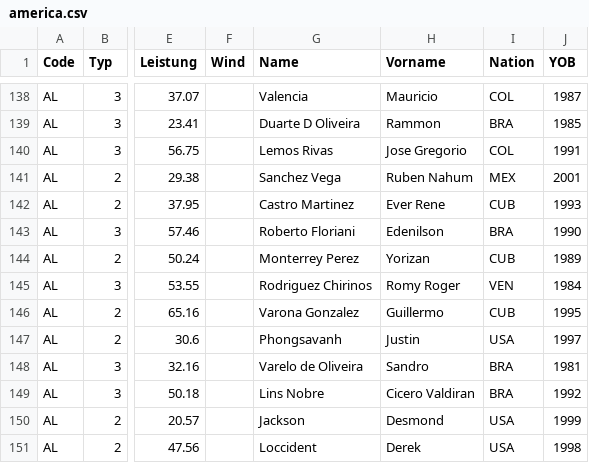
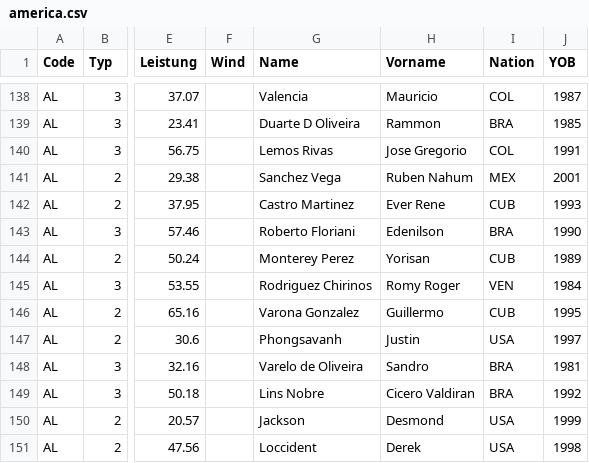
Before and after one commit to nimarion/para-records, a CSV file: leads/america.csv, drawn as a sheet; only a part is shown, gaps mark what is left out; the diff names each change by its address in the sheet, - before the commit and + after, or states it on an @@ line.

```diff
--- a/leads/america.csv
+++ b/leads/america.csv
-G144 (Name): Monterrey Perez
+G144 (Name): Monterey Perez
-H144 (Vorname): Yorizan
+H144 (Vorname): Yorisan
```
